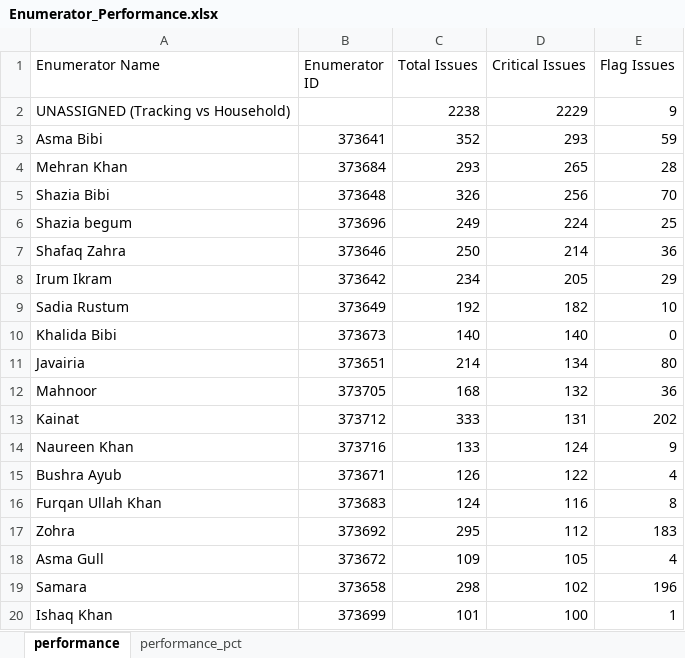
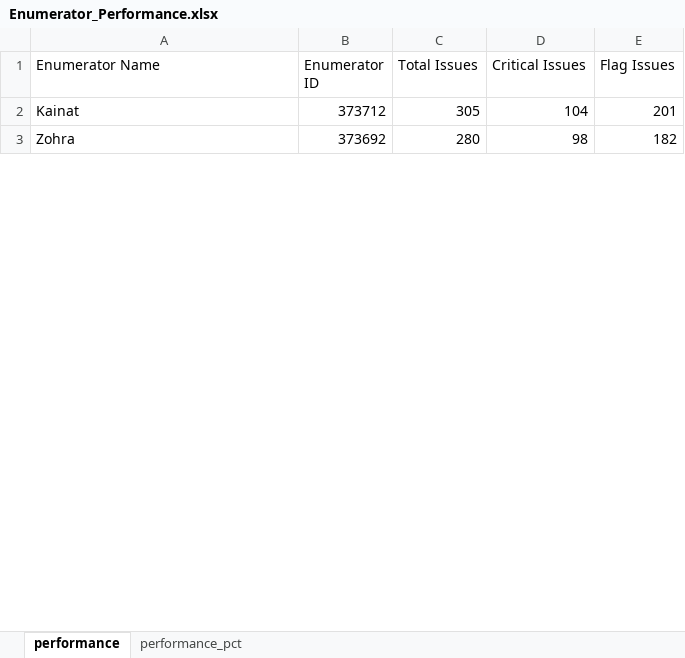
Before and after one commit to malkiaman-dev/KP_RAP_M_-_E_Dashboard, an Excel workbook: Error_log/Enumerator_Performance.xlsx, sheet performance, drawn as a sheet; only a part is shown; values as stored, in another font and other column widths than the file's, no borders; removed rows and columns are numbered as before the commit, all else as after; the diff covers the shown part only; the diff names each change by its address in the sheet, - before the commit and + after, or states it on an @@ line.

```diff
--- a/Error_log/Enumerator_Performance.xlsx (sheet performance)
+++ b/Error_log/Enumerator_Performance.xlsx (sheet performance)
-row 2: UNASSIGNED (Tracking vs Household) |  | 2238 | 2229 | 9
-row 3: Asma Bibi | 373641 | 352 | 293 | 59
-row 4: Mehran Khan | 373684 | 293 | 265 | 28
-row 5: Shazia Bibi | 373648 | 326 | 256 | 70
-row 6: Shazia begum | 373696 | 249 | 224 | 25
-row 7: Shafaq Zahra | 373646 | 250 | 214 | 36
-row 8: Irum Ikram | 373642 | 234 | 205 | 29
-row 9: Sadia Rustum | 373649 | 192 | 182 | 10
-row 10: Khalida Bibi | 373673 | 140 | 140 | 0
-row 11: Javairia | 373651 | 214 | 134 | 80
-row 12: Mahnoor | 373705 | 168 | 132 | 36
-C2 (Total Issues): 333
+C2 (Total Issues): 305
-D2 (Critical Issues): 131
+D2 (Critical Issues): 104
-E2 (Flag Issues): 202
+E2 (Flag Issues): 201
-row 14: Naureen Khan | 373716 | 133 | 124 | 9
-row 15: Bushra Ayub | 373671 | 126 | 122 | 4
-row 16: Furqan Ullah Khan | 373683 | 124 | 116 | 8
-C3 (Total Issues): 295
+C3 (Total Issues): 280
-D3 (Critical Issues): 112
+D3 (Critical Issues): 98
-E3 (Flag Issues): 183
+E3 (Flag Issues): 182
-row 18: Asma Gull | 373672 | 109 | 105 | 4
-row 19: Samara | 373658 | 298 | 102 | 196
-row 20: Ishaq Khan | 373699 | 101 | 100 | 1
```
Also changed, not shown: 12 added rows, 37 removed rows and 3 edited cells elsewhere in this sheet, sheet performance_pct, Error_log/Weekly_QA_Summary.xlsx, 6 other files.
